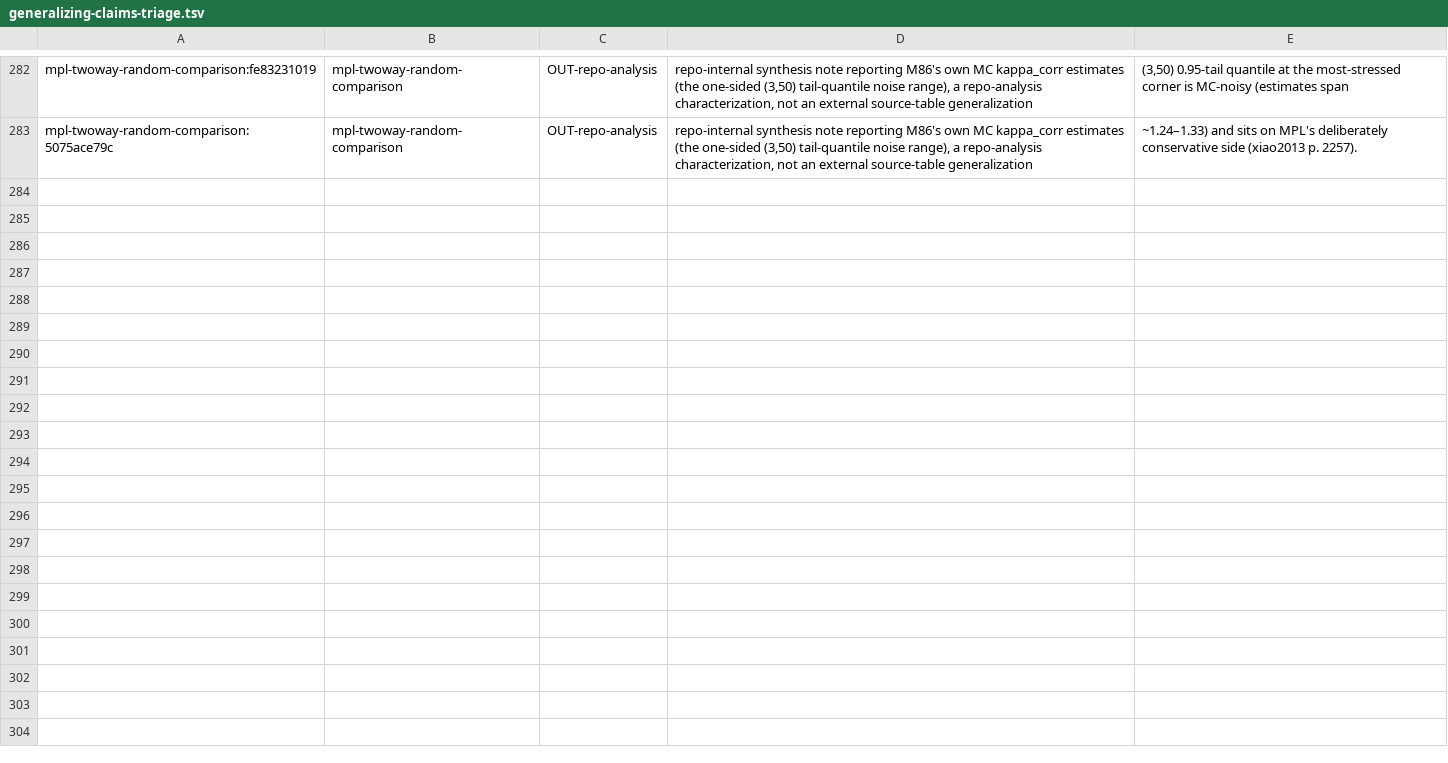
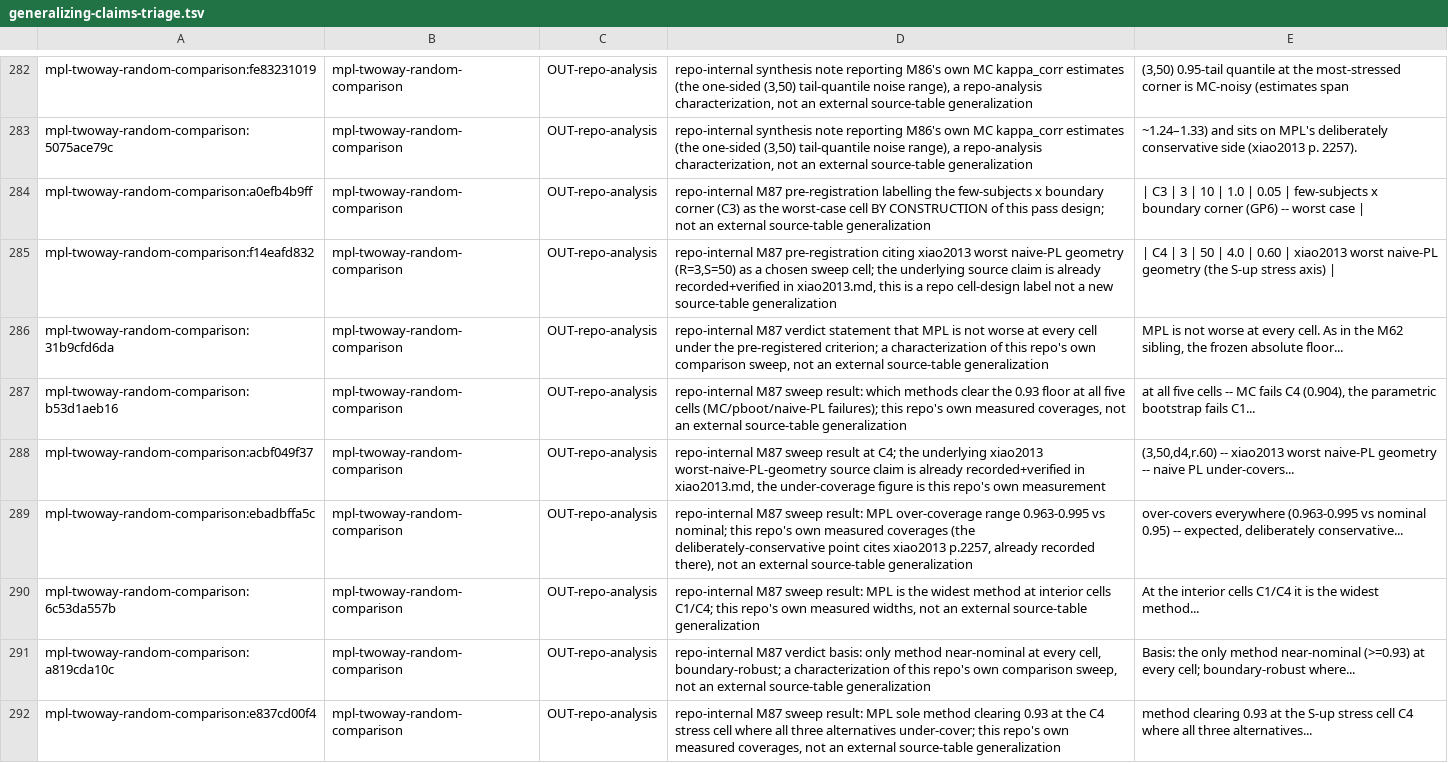
Before and after one commit to jmgirard/intraclass, a TSV file: data-raw/generalizing-claims-triage.tsv, drawn as a sheet; only a part is shown, gaps mark what is left out.

Commit message:
M87: MPL two-way random ICC(A,1) coverage pass — GO/NO-GO verdict (#94)
GO-for-opt-in verdict (D-014): MPL with extended-range kappa_m is not worse than the package incumbents for the two-way random ICC(A,1), the only method near-nominal at every cell, boundary-robust where the MC default aborts 26-31%. Ships no package code (D-006/M62 shape).

```diff
--- a/data-raw/generalizing-claims-triage.tsv
+++ b/data-raw/generalizing-claims-triage.tsv
@@ -283 +283,10 @@ mpl-twoway-random-comparison:fe83231019	mpl-twoway-random-comparison	OUT-repo-an
 mpl-twoway-random-comparison:5075ace79c	mpl-twoway-random-comparison	OUT-repo-analysis	repo-internal synthesis note reporting M86's own MC kappa_corr estimates (the one-sided (3,50) tail-quantile noise range), a repo-analysis characterization, not an external source-table generalization	~1.24–1.33) and sits on MPL's deliberately conservative side (xiao2013 p. 2257).
+mpl-twoway-random-comparison:a0efb4b9ff	mpl-twoway-random-comparison	OUT-repo-analysis	repo-internal M87 pre-registration labelling the few-subjects x boundary corner (C3) as the worst-case cell BY CONSTRUCTION of this pass design; not an external source-table generalization	| C3 | 3 | 10 | 1.0 | 0.05 | few-subjects x boundary corner (GP6) -- worst case |
+mpl-twoway-random-comparison:f14eafd832	mpl-twoway-random-comparison	OUT-repo-analysis	repo-internal M87 pre-registration citing xiao2013 worst naive-PL geometry (R=3,S=50) as a chosen sweep cell; the underlying source claim is already recorded+verified in xiao2013.md, this is a repo cell-design label not a new source-table generalization	| C4 | 3 | 50 | 4.0 | 0.60 | xiao2013 worst naive-PL geometry (the S-up stress axis) |
+mpl-twoway-random-comparison:31b9cfd6da	mpl-twoway-random-comparison	OUT-repo-analysis	repo-internal M87 verdict statement that MPL is not worse at every cell under the pre-registered criterion; a characterization of this repo's own comparison sweep, not an external source-table generalization	MPL is not worse at every cell. As in the M62 sibling, the frozen absolute floor...
+mpl-twoway-random-comparison:b53d1aeb16	mpl-twoway-random-comparison	OUT-repo-analysis	repo-internal M87 sweep result: which methods clear the 0.93 floor at all five cells (MC/pboot/naive-PL failures); this repo's own measured coverages, not an external source-table generalization	at all five cells -- MC fails C4 (0.904), the parametric bootstrap fails C1...
+mpl-twoway-random-comparison:acbf049f37	mpl-twoway-random-comparison	OUT-repo-analysis	repo-internal M87 sweep result at C4; the underlying xiao2013 worst-naive-PL-geometry source claim is already recorded+verified in xiao2013.md, the under-coverage figure is this repo's own measurement	(3,50,d4,r.60) -- xiao2013 worst naive-PL geometry -- naive PL under-covers...
+mpl-twoway-random-comparison:ebadbffa5c	mpl-twoway-random-comparison	OUT-repo-analysis	repo-internal M87 sweep result: MPL over-coverage range 0.963-0.995 vs nominal; this repo's own measured coverages (the deliberately-conservative point cites xiao2013 p.2257, already recorded there), not an external source-table generalization	over-covers everywhere (0.963-0.995 vs nominal 0.95) -- expected, deliberately conservative...
+mpl-twoway-random-comparison:6c53da557b	mpl-twoway-random-comparison	OUT-repo-analysis	repo-internal M87 sweep result: MPL is the widest method at interior cells C1/C4; this repo's own measured widths, not an external source-table generalization	At the interior cells C1/C4 it is the widest method...
+mpl-twoway-random-comparison:a819cda10c	mpl-twoway-random-comparison	OUT-repo-analysis	repo-internal M87 verdict basis: only method near-nominal at every cell, boundary-robust; a characterization of this repo's own comparison sweep, not an external source-table generalization	Basis: the only method near-nominal (>=0.93) at every cell; boundary-robust where...
+mpl-twoway-random-comparison:e837cd00f4	mpl-twoway-random-comparison	OUT-repo-analysis	repo-internal M87 sweep result: MPL sole method clearing 0.93 at the C4 stress cell where all three alternatives under-cover; this repo's own measured coverages, not an external source-table generalization	method clearing 0.93 at the S-up stress cell C4 where all three alternatives...
```
Also changed, not shown: 12 other files.
